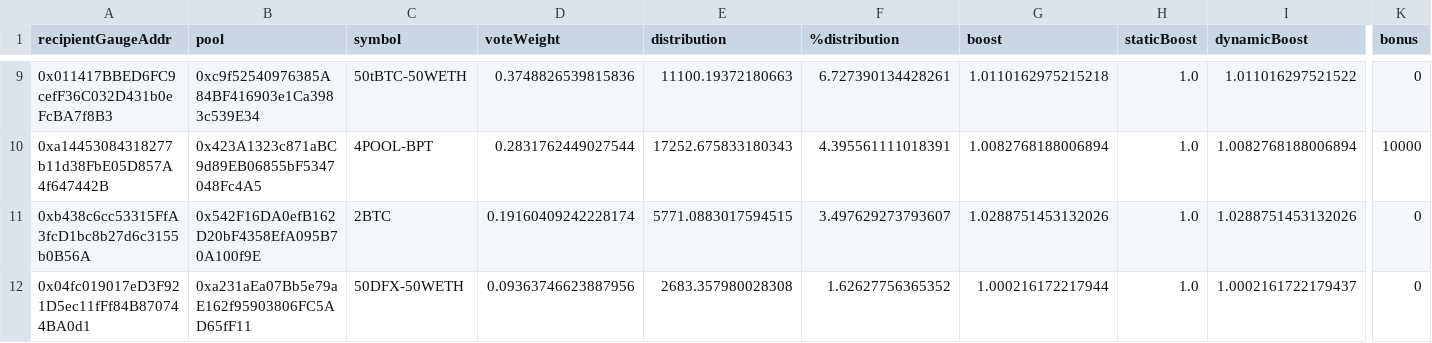
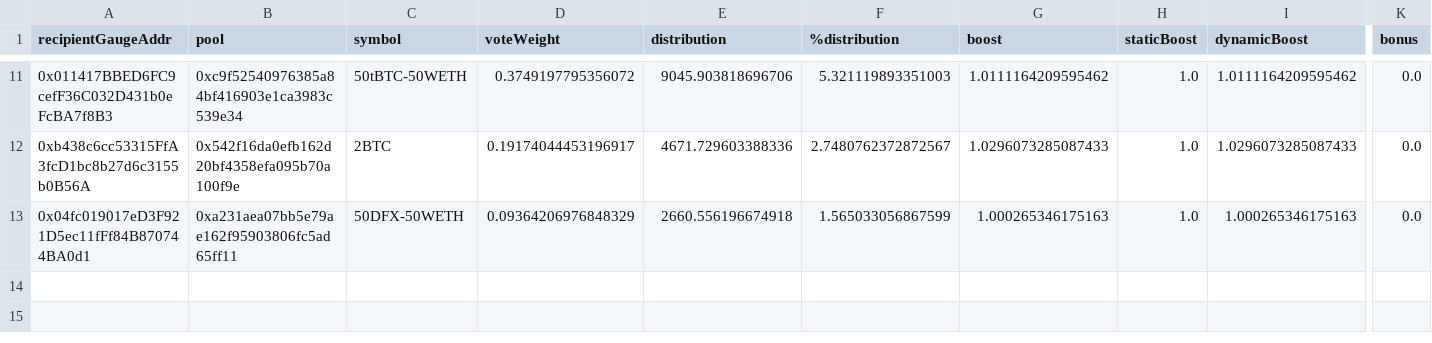
Before and after one commit to BalancerMaxis/data_automation, a CSV file: notebooks/arb_dao_grant_distribution/output/dao_grant_2023-09-07_2023-09-21.csv, drawn as a sheet; only a part is shown, gaps mark what is left out; removed rows and columns are numbered as before the commit, all else as after; rows hold the shown columns only; the diff covers the shown part only; the diff names each change by its address in the sheet, - before the commit and + after, or states it on an @@ line.

Commit message:
feat: update arb dao grant notebook and generate new data

```diff
--- a/notebooks/arb_dao_grant_distribution/output/dao_grant_2023-09-07_2023-09-21.csv
+++ b/notebooks/arb_dao_grant_distribution/output/dao_grant_2023-09-07_2023-09-21.csv
-B11 (pool): 0xc9f52540976385A84BF416903e1Ca3983c539E34
+B11 (pool): 0xc9f52540976385a84bf416903e1ca3983c539e34
-D11 (voteWeight): 0.3748826539815836
+D11 (voteWeight): 0.3749197795356072
-E11 (distribution): 11100.19372180663
+E11 (distribution): 9045.903818696706
-F11 (%distribution): 6.727390134428261
+F11 (%distribution): 5.321119893351003
-G11 (boost): 1.0110162975215218
+G11 (boost): 1.0111164209595462
-I11 (dynamicBoost): 1.011016297521522
+I11 (dynamicBoost): 1.0111164209595462
-K11 (bonus): 0
+K11 (bonus): 0.0
-row 10: 0xa14453084318277b11d38FbE05D857A4f647442B | 0x423A1323c871aBC9d89EB06855bF5347048Fc4A5 | 4POOL-BPT | 0.2831762449027544 | 17252.675833180343 | 4.395561111018391 | 1.0082768188006894 | 1.0 | 1.0082768188006894 | 10000
-B12 (pool): 0x542F16DA0efB162D20bF4358EfA095B70A100f9E
+B12 (pool): 0x542f16da0efb162d20bf4358efa095b70a100f9e
-D12 (voteWeight): 0.19160409242228174
+D12 (voteWeight): 0.19174044453196917
-E12 (distribution): 5771.0883017594515
+E12 (distribution): 4671.729603388336
-F12 (%distribution): 3.497629273793607
+F12 (%distribution): 2.7480762372872567
-G12 (boost): 1.0288751453132026
+G12 (boost): 1.0296073285087433
-I12 (dynamicBoost): 1.0288751453132026
+I12 (dynamicBoost): 1.0296073285087433
-K12:K13 (bonus): 0
+K12:K13 (bonus): 0.0
-B13 (pool): 0xa231aEa07Bb5e79aE162f95903806FC5AD65fF11
+B13 (pool): 0xa231aea07bb5e79ae162f95903806fc5ad65ff11
-D13 (voteWeight): 0.09363746623887956
+D13 (voteWeight): 0.09364206976848329
-E13 (distribution): 2683.357980028308
+E13 (distribution): 2660.556196674918
-F13 (%distribution): 1.62627756365352
+F13 (%distribution): 1.565033056867599
-G13 (boost): 1.000216172217944
+G13 (boost): 1.000265346175163
-I13 (dynamicBoost): 1.0002161722179437
+I13 (dynamicBoost): 1.000265346175163
```
Also changed, not shown: 5 added rows, 3 removed rows and 26 edited cells elsewhere in this file, 5 other files.
